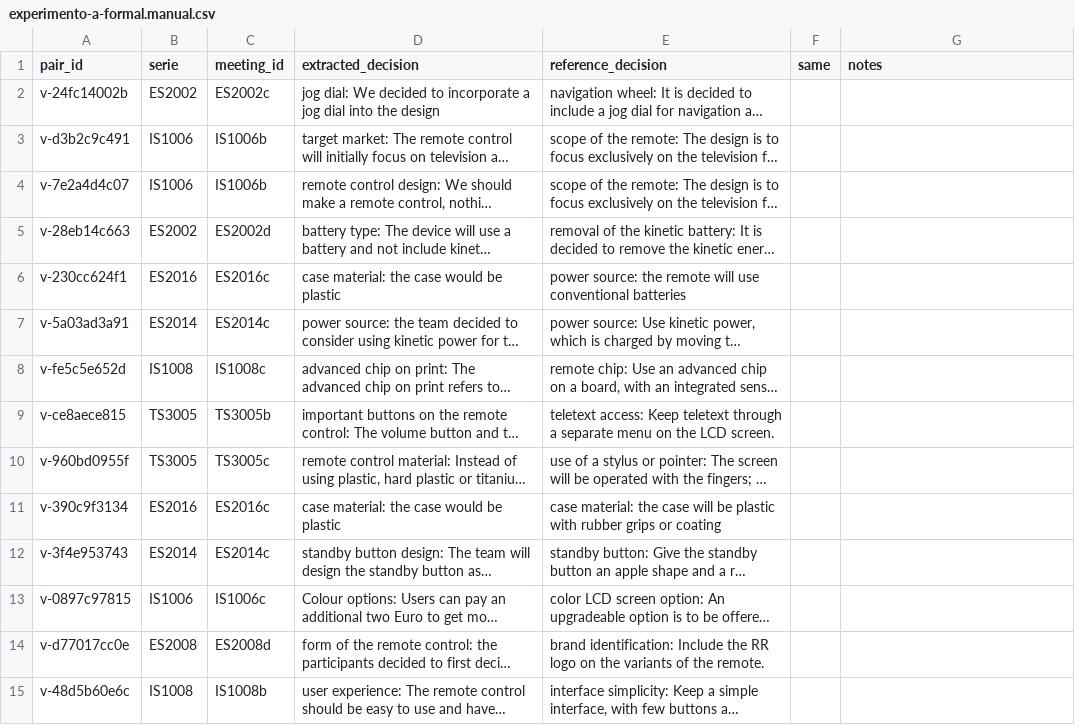
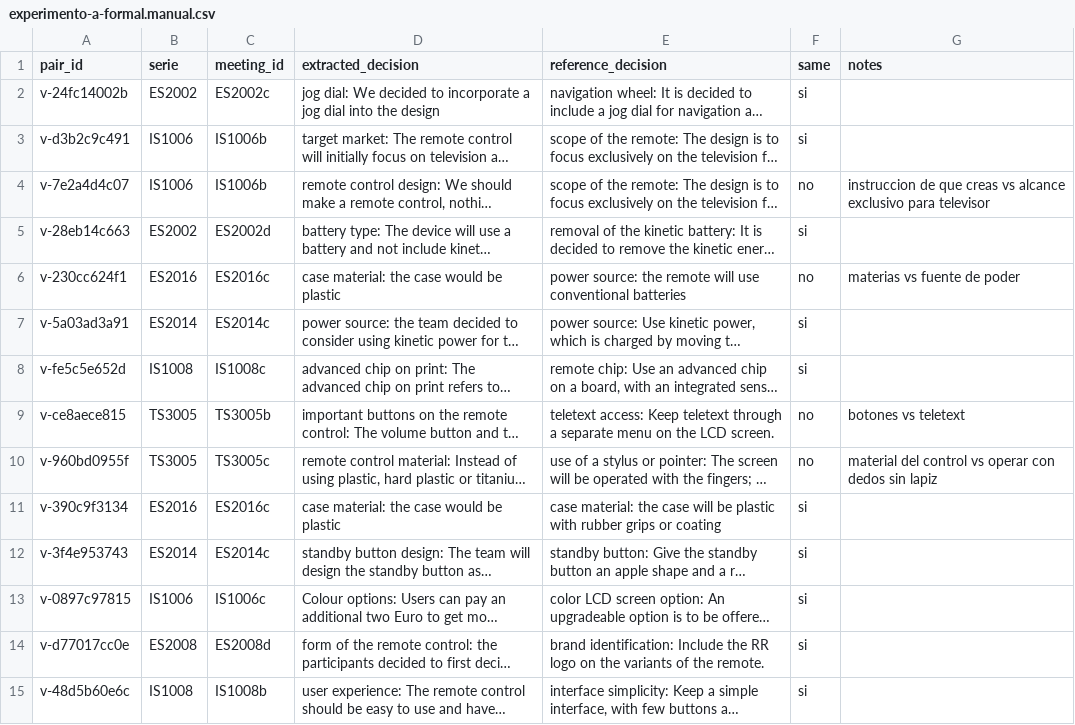
Before and after one commit to jasonssdev/mcd-afg, a CSV file: data/processed/alignment-validation/experimento-a-formal.manual.csv, drawn as a sheet; only a part is shown; long unchanged cells end in …; the diff covers the shown part only; the diff names each change by its address in the sheet, - before the commit and + after, or states it on an @@ line.

```diff
--- a/data/processed/alignment-validation/experimento-a-formal.manual.csv
+++ b/data/processed/alignment-validation/experimento-a-formal.manual.csv
-F2:F3 (same): (empty)
+F2:F3 (same): si
-F4 (same): (empty)
+F4 (same): no
-G4 (notes): (empty)
+G4 (notes): instruccion de que creas vs alcance exclusivo para televisor
-F5 (same): (empty)
+F5 (same): si
-F6 (same): (empty)
+F6 (same): no
-G6 (notes): (empty)
+G6 (notes): materias vs fuente de poder
-F7:F8 (same): (empty)
+F7:F8 (same): si
-F9:F10 (same): (empty)
+F9:F10 (same): no
-G9 (notes): (empty)
+G9 (notes): botones vs teletext
-G10 (notes): (empty)
+G10 (notes): material del control vs operar con dedos sin lapiz
-F11:F15 (same): (empty)
+F11:F15 (same): si
```
Also changed, not shown: 128 edited cells elsewhere in this file.
